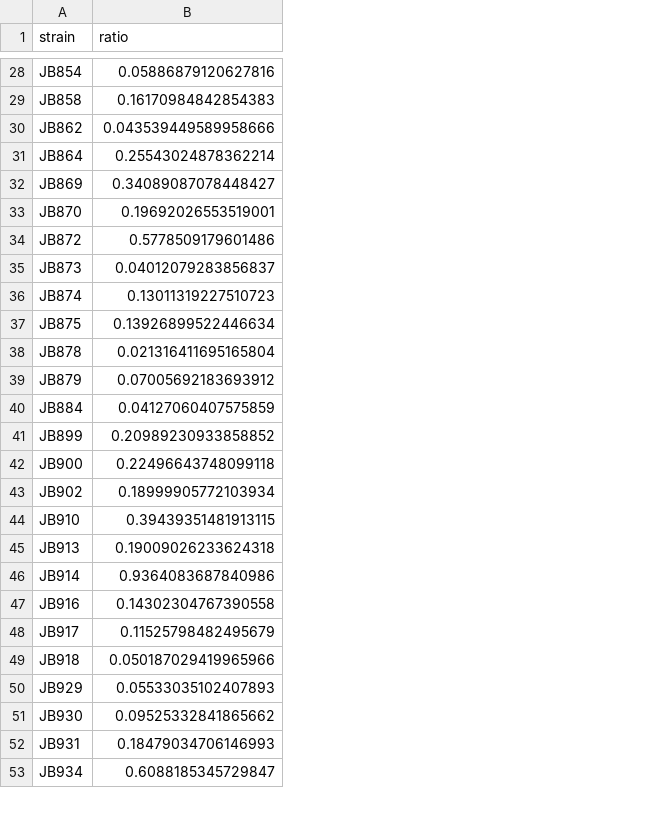
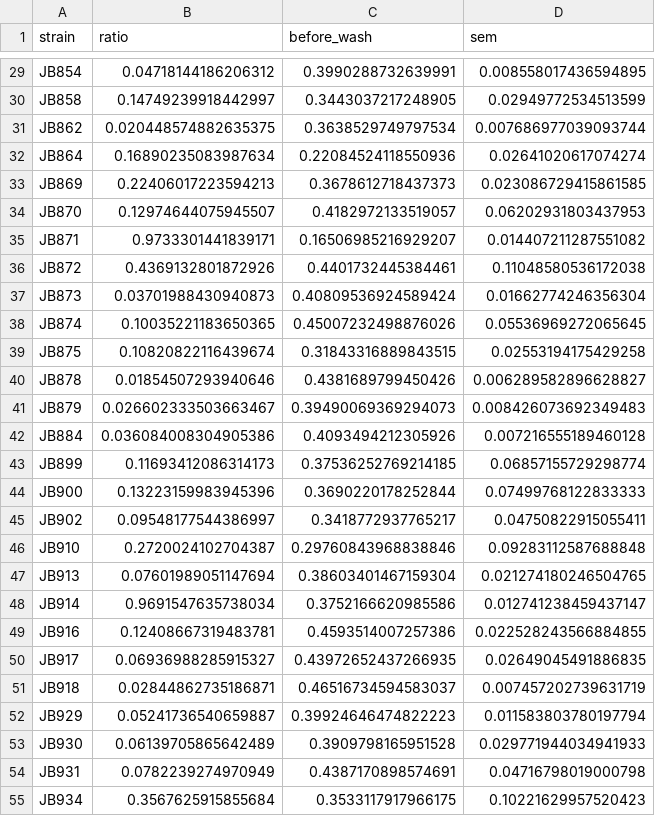
Before and after one commit to BKover99/S.-Pombe-MLPs, a CSV file: Bence folder/Phenotypes/phenotype_gwas.csv, drawn as a sheet; only a part is shown, gaps mark what is left out; addresses are those after the commit; the diff covers the shown part only; the diff names each change by its address in the sheet, - before the commit and + after, or states it on an @@ line.

```diff
--- a/Bence folder/Phenotypes/phenotype_gwas.csv
+++ b/Bence folder/Phenotypes/phenotype_gwas.csv
+column C (before_wash), rows 29-34: 0.3990288732639991 | 0.3443037217248905 | 0.3638529749797534 | 0.22084524118550936 | 0.3678612718437373 | 0.4182972133519057; rows 36-55: 0.4401732445384461 | 0.40809536924589424 | 0.45007232498876026 | 0.31843316889843515 | 0.4381689799450426 | 0.39490069369294073 | 0.4093494212305926 | 0.37536252769214185 | 0.3690220178252844 | 0.3418772937765217 | 0.29760843968838846 | 0.38603401467159304 | 0.3752166620985586 | 0.4593514007257386 | 0.43972652437266935 | 0.46516734594583037 | 0.39924646474822223 | 0.3909798165951528 | 0.4387170898574691 | 0.3533117917966175
+column D (sem), rows 29-34: 0.008558017436594895 | 0.02949772534513599 | 0.007686977039093744 | 0.02641020617074274 | 0.023086729415861585 | 0.06202931803437953; rows 36-55: 0.11048580536172038 | 0.01662774246356304 | 0.05536969272065645 | 0.02553194175429258 | 0.006289582896628827 | 0.008426073692349483 | 0.007216555189460128 | 0.06857155729298774 | 0.07499768122833333 | 0.04750822915055411 | 0.09283112587688848 | 0.021274180246504765 | 0.012741238459437147 | 0.022528243566884855 | 0.02649045491886835 | 0.007457202739631719 | 0.011583803780197794 | 0.029771944034941933 | 0.04716798019000798 | 0.10221629957520423
-B29 (ratio): 0.05886879120627816
+B29 (ratio): 0.04718144186206312
-B30 (ratio): 0.16170984842854383
+B30 (ratio): 0.14749239918442997
-B31 (ratio): 0.043539449589958666
+B31 (ratio): 0.020448574882635375
-B32 (ratio): 0.25543024878362214
+B32 (ratio): 0.16890235083987634
-B33 (ratio): 0.34089087078448427
+B33 (ratio): 0.22406017223594213
-B34 (ratio): 0.19692026553519001
+B34 (ratio): 0.12974644075945507
+row 35: JB871 | 0.9733301441839171 | 0.16506985216929207 | 0.014407211287551082
-B36 (ratio): 0.5778509179601486
+B36 (ratio): 0.4369132801872926
-B37 (ratio): 0.04012079283856837
+B37 (ratio): 0.03701988430940873
-B38 (ratio): 0.13011319227510723
+B38 (ratio): 0.10035221183650365
-B39 (ratio): 0.13926899522446634
+B39 (ratio): 0.10820822116439674
-B40 (ratio): 0.021316411695165804
+B40 (ratio): 0.01854507293940646
-B41 (ratio): 0.07005692183693912
+B41 (ratio): 0.026602333503663467
-B42 (ratio): 0.04127060407575859
+B42 (ratio): 0.036084008304905386
-B43 (ratio): 0.20989230933858852
+B43 (ratio): 0.11693412086314173
-B44 (ratio): 0.22496643748099118
+B44 (ratio): 0.13223159983945396
-B45 (ratio): 0.18999905772103934
+B45 (ratio): 0.09548177544386997
-B46 (ratio): 0.39439351481913115
+B46 (ratio): 0.2720024102704387
-B47 (ratio): 0.19009026233624318
+B47 (ratio): 0.07601989051147694
-B48 (ratio): 0.9364083687840986
+B48 (ratio): 0.9691547635738034
-B49 (ratio): 0.14302304767390558
+B49 (ratio): 0.12408667319483781
-B50 (ratio): 0.11525798482495679
+B50 (ratio): 0.06936988285915327
-B51 (ratio): 0.050187029419965966
+B51 (ratio): 0.02844862735186871
-B52 (ratio): 0.05533035102407893
+B52 (ratio): 0.05241736540659887
-B53 (ratio): 0.09525332841865662
+B53 (ratio): 0.06139705865642489
-B54 (ratio): 0.18479034706146993
+B54 (ratio): 0.0782239274970949
-B55 (ratio): 0.6088185345729847
+B55 (ratio): 0.3567625915855684
```
Also changed, not shown: 1 added row, 1 removed row and 31 edited cells elsewhere in this file, Bence folder/Orthologs/pombe_genes_export.csv, 44 other files.
